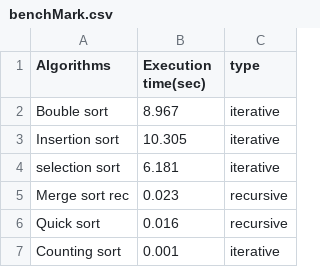
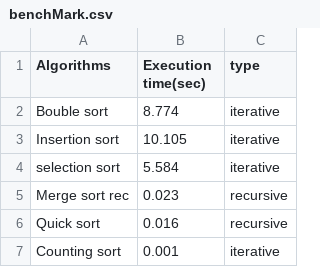
Before and after one commit to Galla-Corrado/Sorting, a CSV file: benchMark.csv, drawn as a sheet.

Commit message:
modifica benchmark.csv

```diff
--- a/benchMark.csv
+++ b/benchMark.csv
@@ -1,5 +1,5 @@
 Algorithms,Execution time(sec),type
-Bouble sort,8.967,iterative
-Insertion sort,10.305,iterative
-selection sort,6.181,iterative
+Bouble sort,8.774,iterative
+Insertion sort,10.105,iterative
+selection sort,5.584,iterative
 Merge sort rec,0.023,recursive
```
Also changed, not shown: 2 other files.
